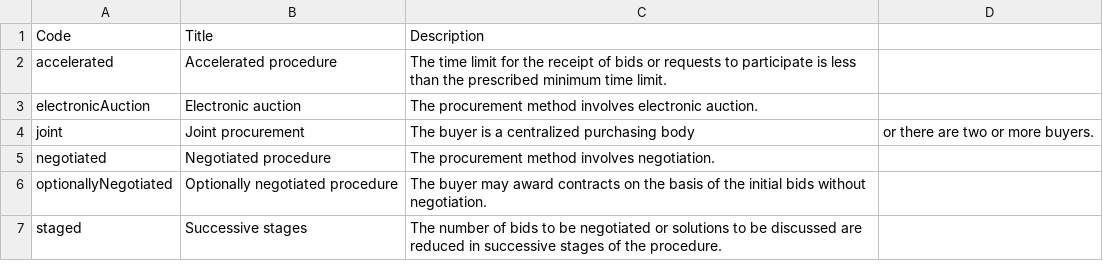
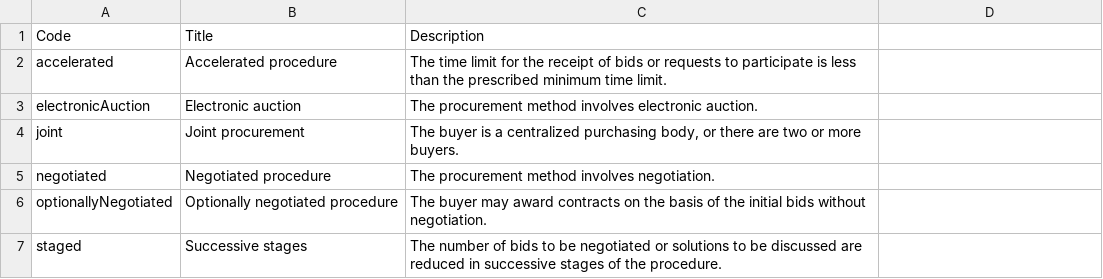
Before and after one commit to open-contracting-extensions/ocds_procedure_extension, a CSV file: codelists/methodModality.csv, drawn as a sheet.

```diff
--- a/codelists/methodModality.csv
+++ b/codelists/methodModality.csv
@@ -3,3 +3,3 @@ accelerated,Accelerated procedure,The time limit for the receipt of bids or requ
 electronicAuction,Electronic auction,The procurement method involves electronic auction.
-joint,Joint procurement,The buyer is a centralized purchasing body, or there are two or more buyers.
+joint,Joint procurement,"The buyer is a centralized purchasing body, or there are two or more buyers."
 negotiated,Negotiated procedure,The procurement method involves negotiation.
```
Also changed, not shown: 2 other files.
